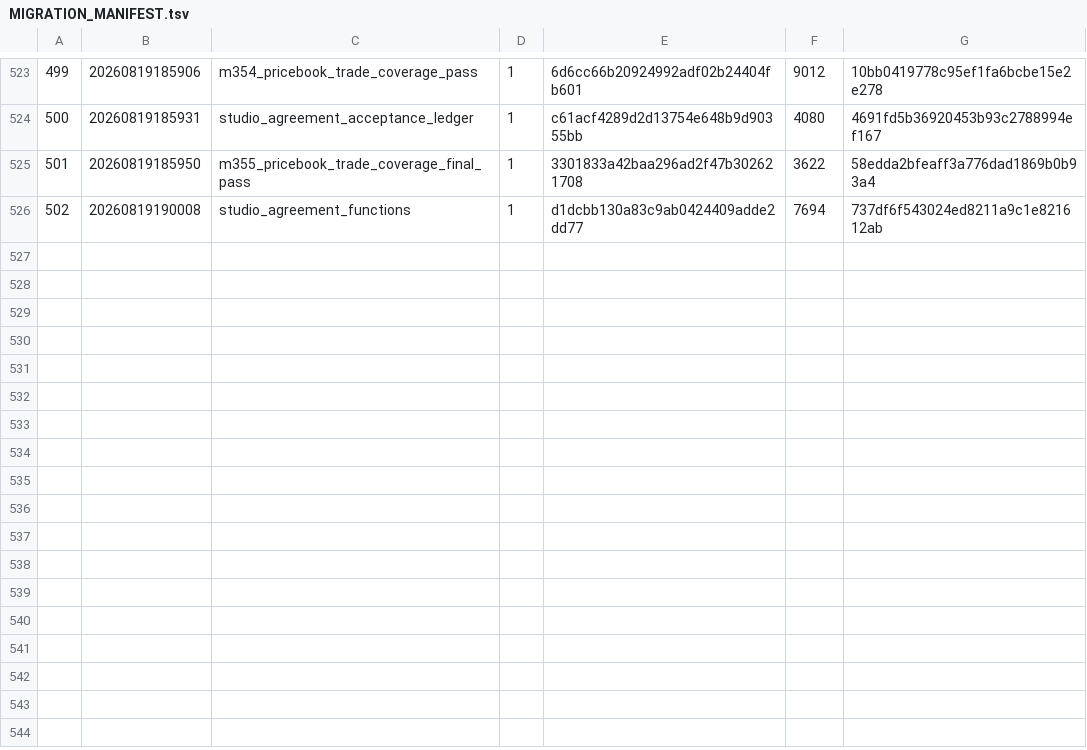
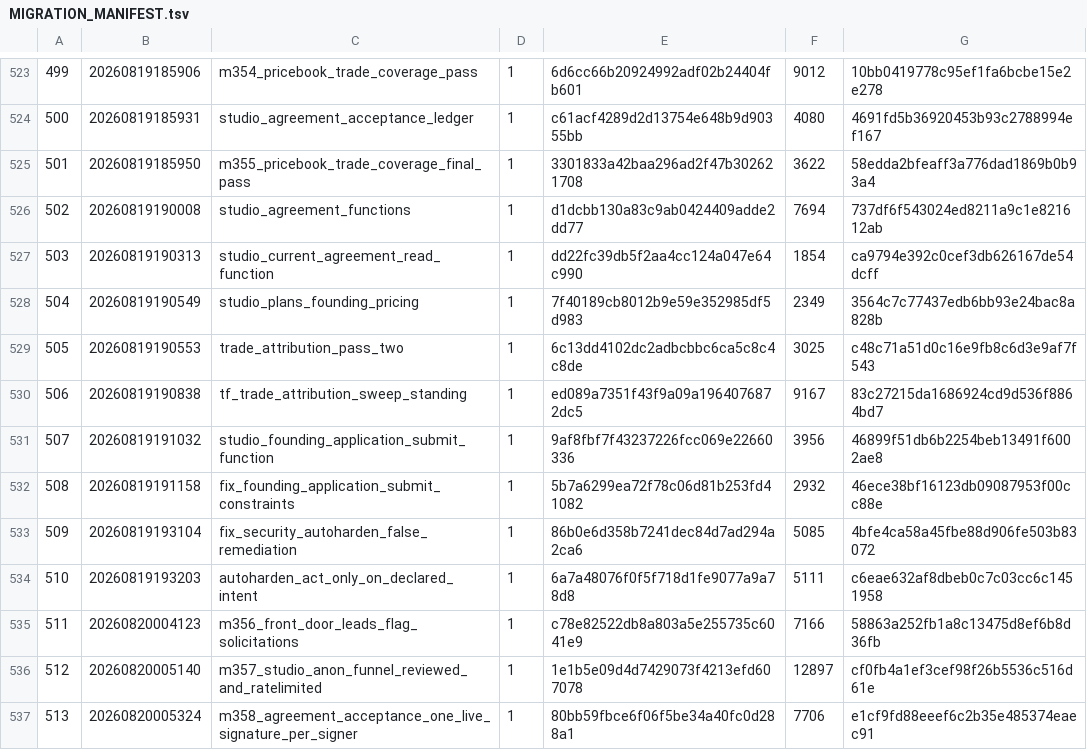
Before and after one commit to cygeusai/transitflow-infra, a TSV file: supabase/migrations/MIGRATION_MANIFEST.tsv, drawn as a sheet; only a part is shown, gaps mark what is left out; the diff names each change by its address in the sheet, - before the commit and + after, or states it on an @@ line.

```diff
--- a/supabase/migrations/MIGRATION_MANIFEST.tsv
+++ b/supabase/migrations/MIGRATION_MANIFEST.tsv
+row 527: 503 | 20260819190313 | studio_current_agreement_read_function | 1 | dd22fc39db5f2aa4cc124a047e64c990 | 1854 | ca9794e392c0cef3db626167de54dcff
+row 528: 504 | 20260819190549 | studio_plans_founding_pricing | 1 | 7f40189cb8012b9e59e352985df5d983 | 2349 | 3564c7c77437edb6bb93e24bac8a828b
+row 529: 505 | 20260819190553 | trade_attribution_pass_two | 1 | 6c13dd4102dc2adbcbbc6ca5c8c4c8de | 3025 | c48c71a51d0c16e9fb8c6d3e9af7f543
+row 530: 506 | 20260819190838 | tf_trade_attribution_sweep_standing | 1 | ed089a7351f43f9a09a1964076872dc5 | 9167 | 83c27215da1686924cd9d536f8864bd7
+row 531: 507 | 20260819191032 | studio_founding_application_submit_function | 1 | 9af8fbf7f43237226fcc069e22660336 | 3956 | 46899f51db6b2254beb13491f6002ae8
+row 532: 508 | 20260819191158 | fix_founding_application_submit_constraints | 1 | 5b7a6299ea72f78c06d81b253fd41082 | 2932 | 46ece38bf16123db09087953f00cc88e
+row 533: 509 | 20260819193104 | fix_security_autoharden_false_remediation | 1 | 86b0e6d358b7241dec84d7ad294a2ca6 | 5085 | 4bfe4ca58a45fbe88d906fe503b83072
+row 534: 510 | 20260819193203 | autoharden_act_only_on_declared_intent | 1 | 6a7a48076f0f5f718d1fe9077a9a78d8 | 5111 | c6eae632af8dbeb0c7c03cc6c1451958
+row 535: 511 | 20260820004123 | m356_front_door_leads_flag_solicitations | 1 | c78e82522db8a803a5e255735c6041e9 | 7166 | 58863a252fb1a8c13475d8ef6b8d36fb
+row 536: 512 | 20260820005140 | m357_studio_anon_funnel_reviewed_and_ratelimited | 1 | 1e1b5e09d4d7429073f4213efd607078 | 12897 | cf0fb4a1ef3cef98f26b5536c516d61e
+row 537: 513 | 20260820005324 | m358_agreement_acceptance_one_live_signature_per_signer | 1 | 80bb59fbce6f06f5be34a40fc0d288a1 | 7706 | e1cf9fd88eeef6c2b35e485374eaec91
```
Also changed, not shown: 4 other files.
